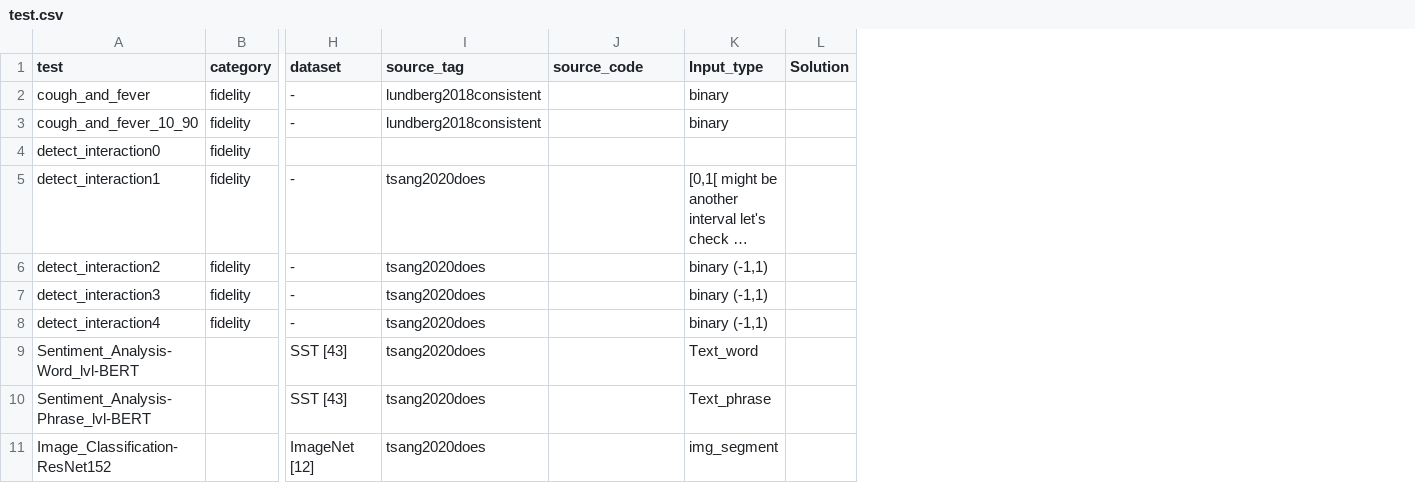
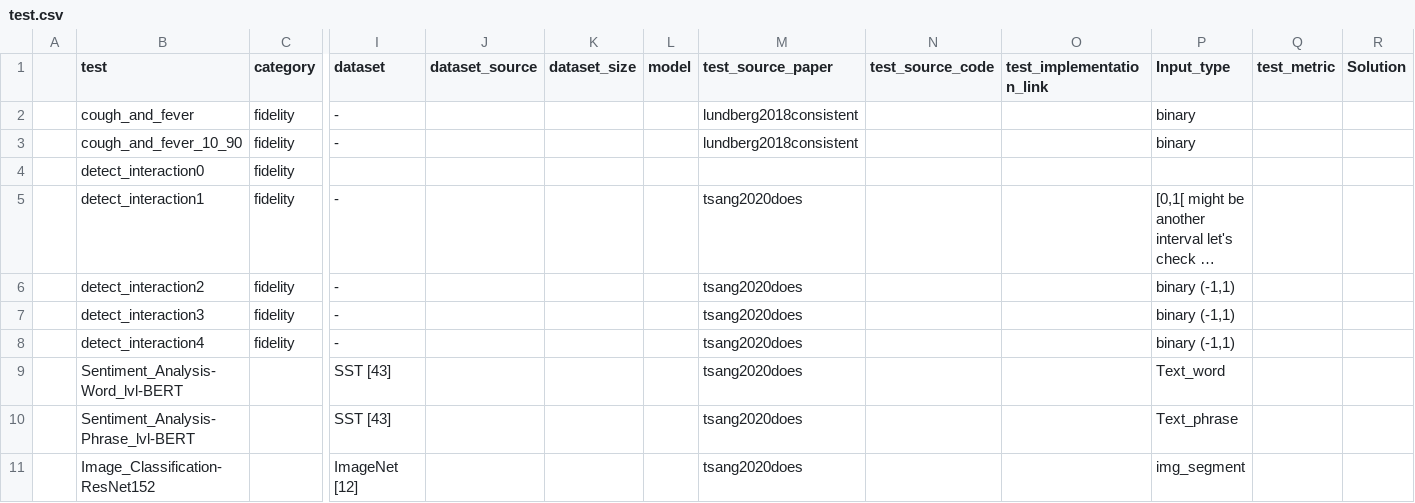
Before and after one commit to Karim-53/Compare-xAI, a CSV file: data/01_raw/test.csv, drawn as a sheet; only a part is shown, gaps mark what is left out; long unchanged cells end in …; addresses are those after the commit; the diff names each change by its address in the sheet, - before the commit and + after, or states it on an @@ line.

Commit message:
Update test.csv

```diff
--- a/data/01_raw/test.csv
+++ b/data/01_raw/test.csv
+column A, empty
+column J (dataset_source), empty
+column K (dataset_size), empty
+column L (model), empty
+column O (test_implementation_link), empty
+column Q (test_metric), empty
-M1: source_tag
+M1: test_source_paper
-N1: source_code
+N1: test_source_code
```
